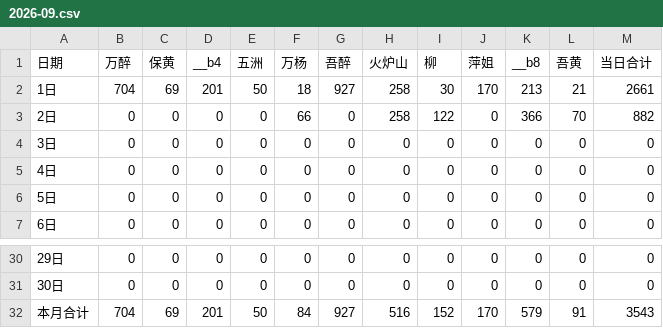
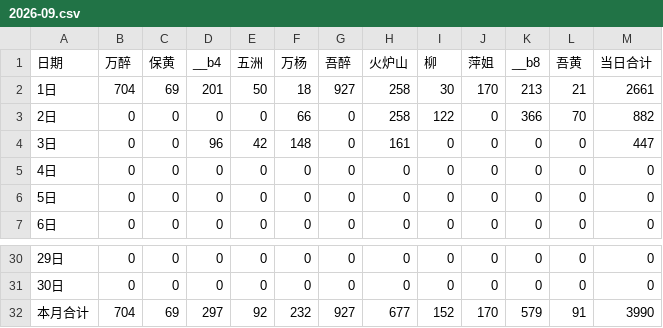
Before and after one commit to nqw1983-coder/-delivery-note-accounting, a CSV file: backups/2026-09.csv, drawn as a sheet; only a part is shown, gaps mark what is left out.

```diff
--- a/backups/2026-09.csv
+++ b/backups/2026-09.csv
@@ -3,3 +3,3 @@
 2日,0,0,0,0,66,0,258,122,0,366,70,882
-3日,0,0,0,0,0,0,0,0,0,0,0,0
+3日,0,0,96,42,148,0,161,0,0,0,0,447
 4日,0,0,0,0,0,0,0,0,0,0,0,0
@@ -31,2 +31,2 @@
 30日,0,0,0,0,0,0,0,0,0,0,0,0
-本月合计,704,69,201,50,84,927,516,152,170,579,91,3543
+本月合计,704,69,297,92,232,927,677,152,170,579,91,3990
```
Also changed, not shown: 1 other file.
